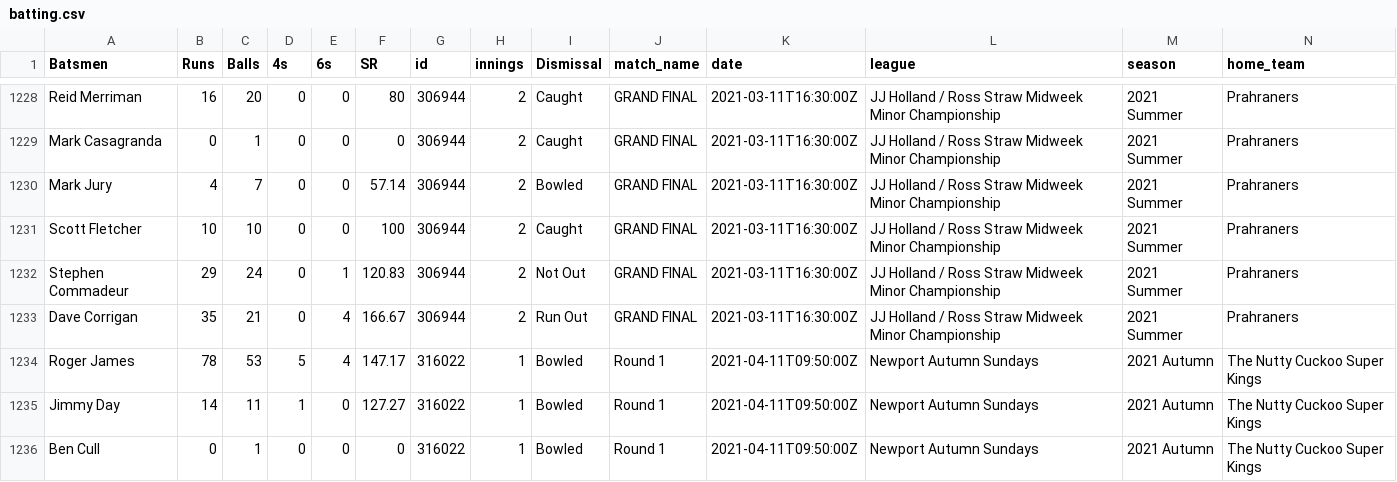
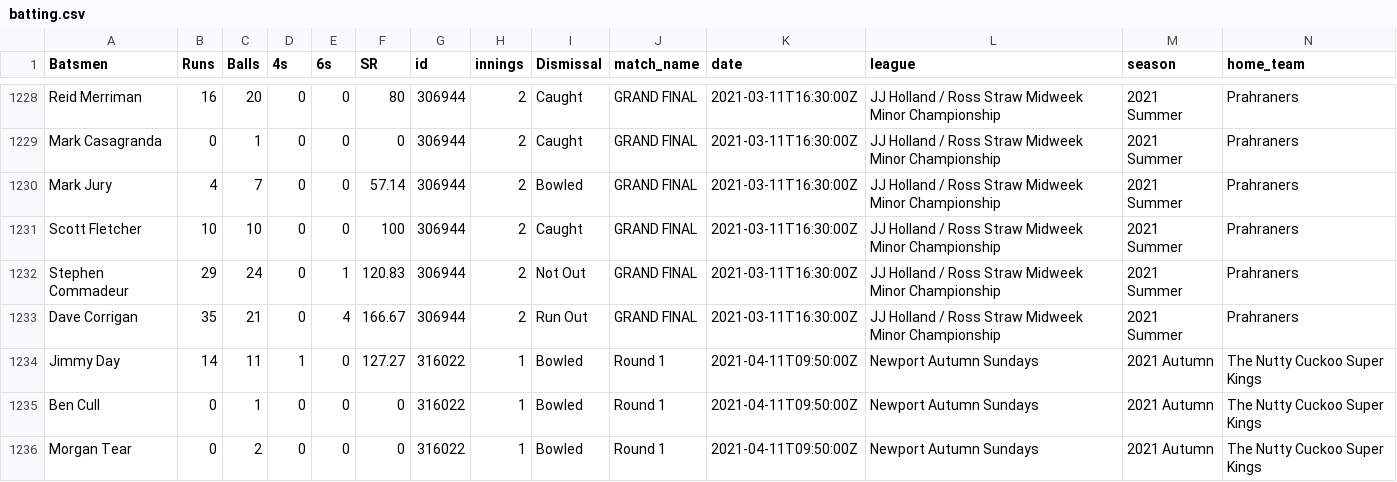
Before and after one commit to jimmyday12/nutty-cuckoo-super-kings, a CSV file: data/batting.csv, drawn as a sheet; only a part is shown, gaps mark what is left out; the shorter side is filled out with more unchanged rows; rows hold the shown columns only; the diff names each change by its address in the sheet, - before the commit and + after, or states it on an @@ line.

```diff
--- a/data/batting.csv
+++ b/data/batting.csv
-row 1234: Roger James | 78 | 53 | 5 | 4 | 147.17 | 316022 | 1 | Bowled | Round 1 | 2021-04-11T09:50:00Z | Newport Autumn Sundays | 2021 Autumn | The Nutty Cuckoo Super Kings
```
Also changed, not shown: data/batting_combined.csv, data/batting_detailed.csv, 8 other files.
